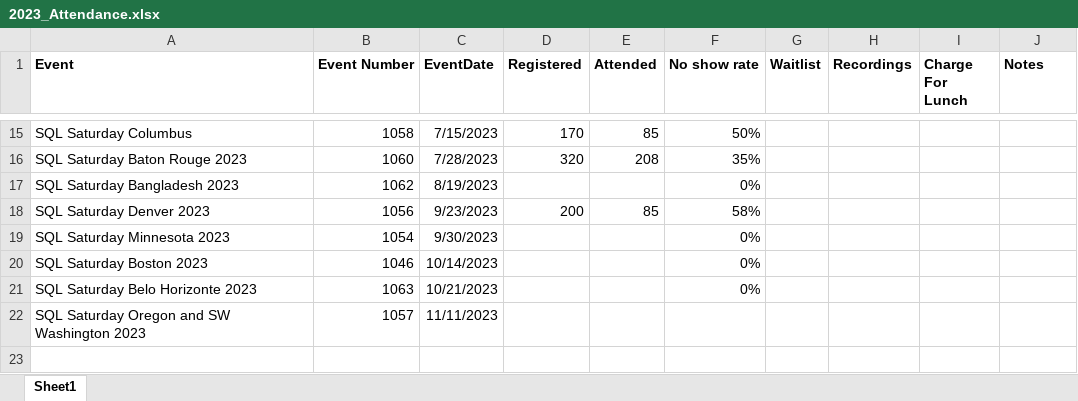
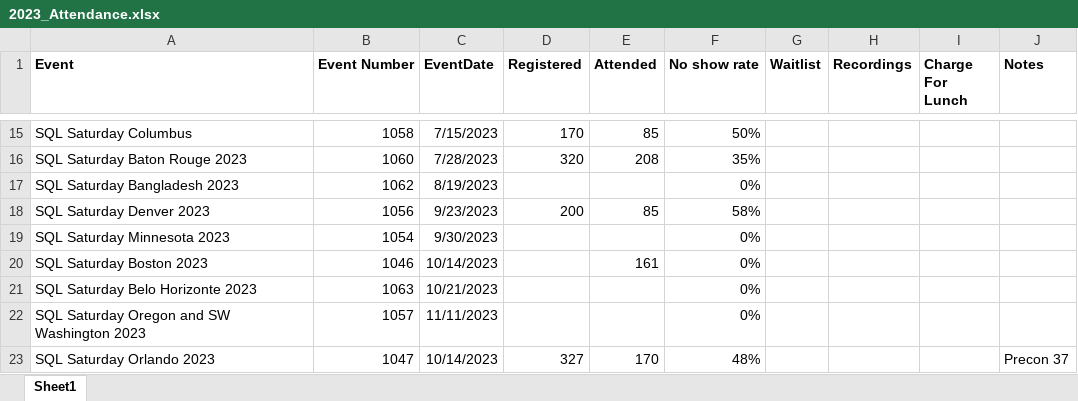
Before and after one commit to sqlsaturday/sqlsatwebsite, an Excel workbook: assets/misc/2023/2023_Attendance.xlsx, sheet Sheet1, drawn as a sheet; only a part is shown, gaps mark what is left out; values as stored, in another font and other column widths than the file's, no borders; the diff names each change by its address in the sheet, - before the commit and + after, or states it on an @@ line.

```diff
--- a/assets/misc/2023/2023_Attendance.xlsx (sheet Sheet1)
+++ b/assets/misc/2023/2023_Attendance.xlsx (sheet Sheet1)
-E20 (Attended): (empty)
+E20 (Attended): 161
-F22 (No show rate): (empty)
+F22 (No show rate): 0%
+row 23: SQL Saturday Orlando 2023 | 1047 | 10/14/2023 | 327 | 170 | 48% |  |  |  | Precon 37
```
Also changed, not shown: 1 other file.
